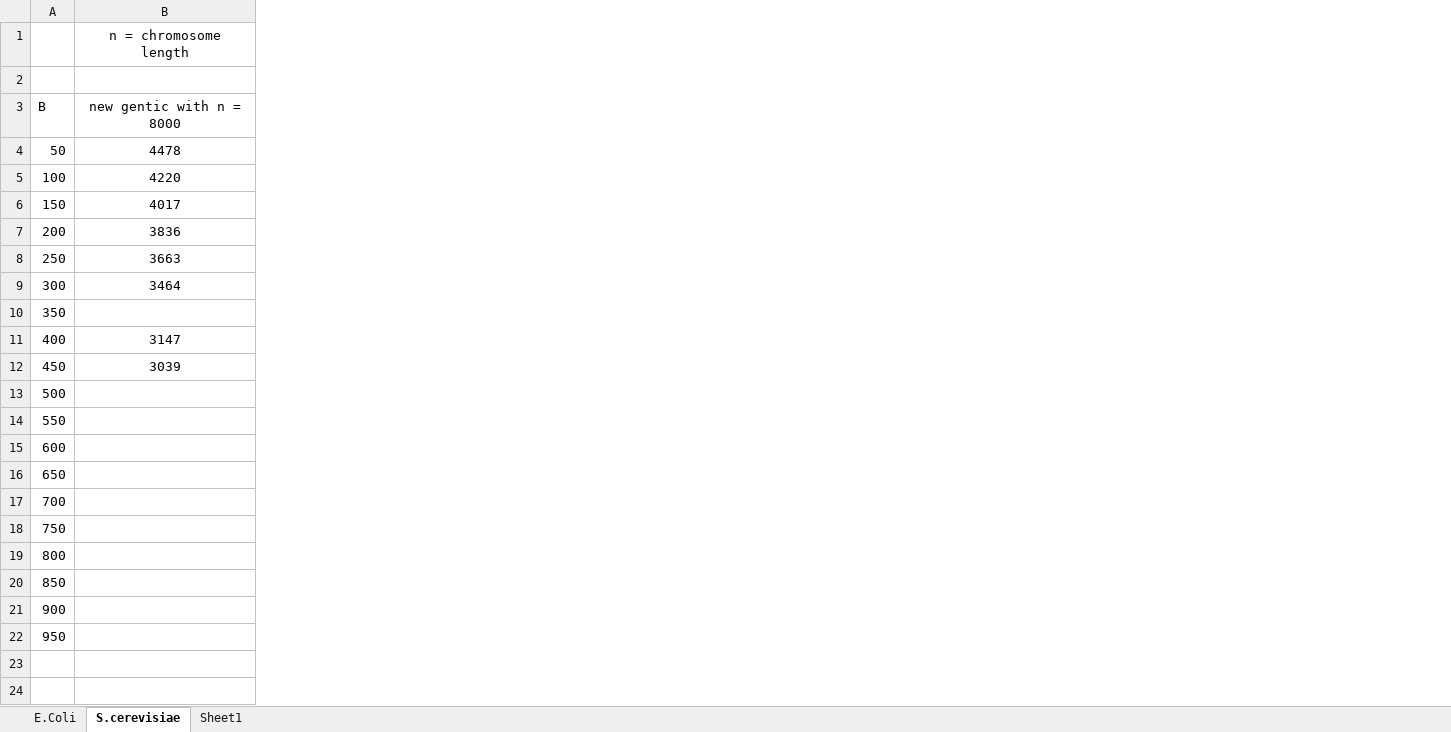
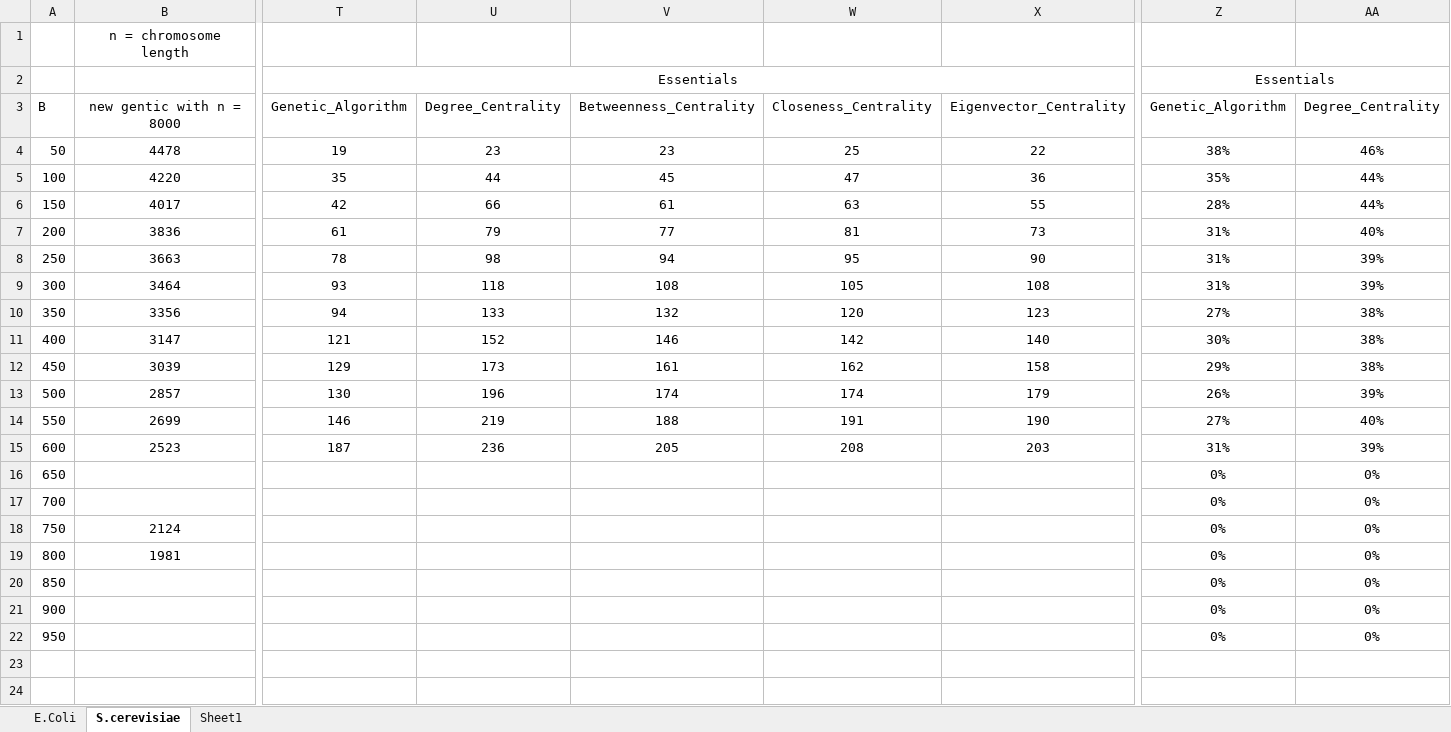
Before and after one commit to jr-cs2004/Network_Analysis, an Excel workbook: Running Results.xlsx, sheet S.cerevisiae, drawn as a sheet; only a part is shown, gaps mark what is left out; values as stored, in another font and other column widths than the file's, no borders; charts and pictures not drawn; the diff covers the shown part only; the diff names each change by its address in the sheet, - before the commit and + after, or states it on an @@ line.

```diff
--- a/Running Results.xlsx (sheet S.cerevisiae)
+++ b/Running Results.xlsx (sheet S.cerevisiae)
+column T, rows 2-15: Essentials | Genetic_Algorithm | 19 | 35 | 42 | 61 | 78 | 93 | 94 | 121 | 129 | 130 | 146 | 187
+column U, rows 3-15: Degree_Centrality | 23 | 44 | 66 | 79 | 98 | 118 | 133 | 152 | 173 | 196 | 219 | 236
+column V, rows 3-15: Betweenness_Centrality | 23 | 45 | 61 | 77 | 94 | 108 | 132 | 146 | 161 | 174 | 188 | 205
+column W, rows 3-15: Closeness_Centrality | 25 | 47 | 63 | 81 | 95 | 105 | 120 | 142 | 162 | 174 | 191 | 208
+column X, rows 3-15: Eigenvector_Centrality | 22 | 36 | 55 | 73 | 90 | 108 | 123 | 140 | 158 | 179 | 190 | 203
+column Z, rows 2-22: Essentials | Genetic_Algorithm | 38% | 35% | 28% | 31% | 31% | 31% | 27% | 30% | 29% | 26% | 27% | 31% | 0% | 0% | 0% | 0% | 0% | 0% | 0%
+column AA, rows 3-22: Degree_Centrality | 46% | 44% | 44% | 40% | 39% | 39% | 38% | 38% | 38% | 39% | 40% | 39% | 0% | 0% | 0% | 0% | 0% | 0% | 0%
-B10: (empty)
+B10: 3356
-B13: (empty)
+B13: 2857
-B14: (empty)
+B14: 2699
-B15: (empty)
+B15: 2523
-B18: (empty)
+B18: 2124
-B19: (empty)
+B19: 1981
```
Also changed, not shown: 5 added columns and 4 edited cells elsewhere in this sheet, sheet E.Coli, sheet Sheet1, charts or pictures, 50 other files.
